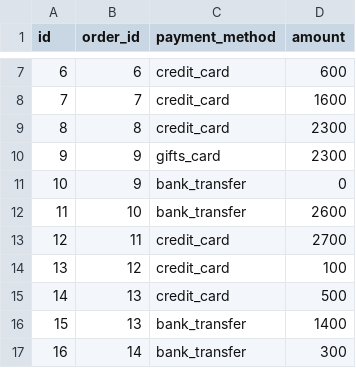
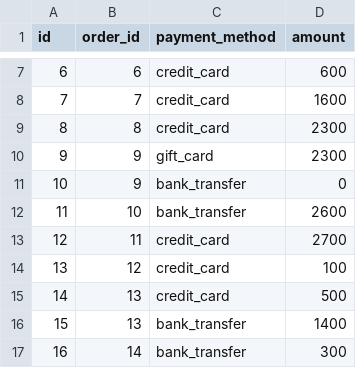
Before and after one commit to ds-per/jaffle_shop, a CSV file: data/raw_payments.csv, drawn as a sheet; only a part is shown, gaps mark what is left out.

Commit message:
del bug

```diff
--- a/data/raw_payments.csv
+++ b/data/raw_payments.csv
@@ -9,3 +9,3 @@ id,order_id,payment_method,amount
 8,8,credit_card,2300
-9,9,gifts_card,2300
+9,9,gift_card,2300
 10,9,bank_transfer,0
```
